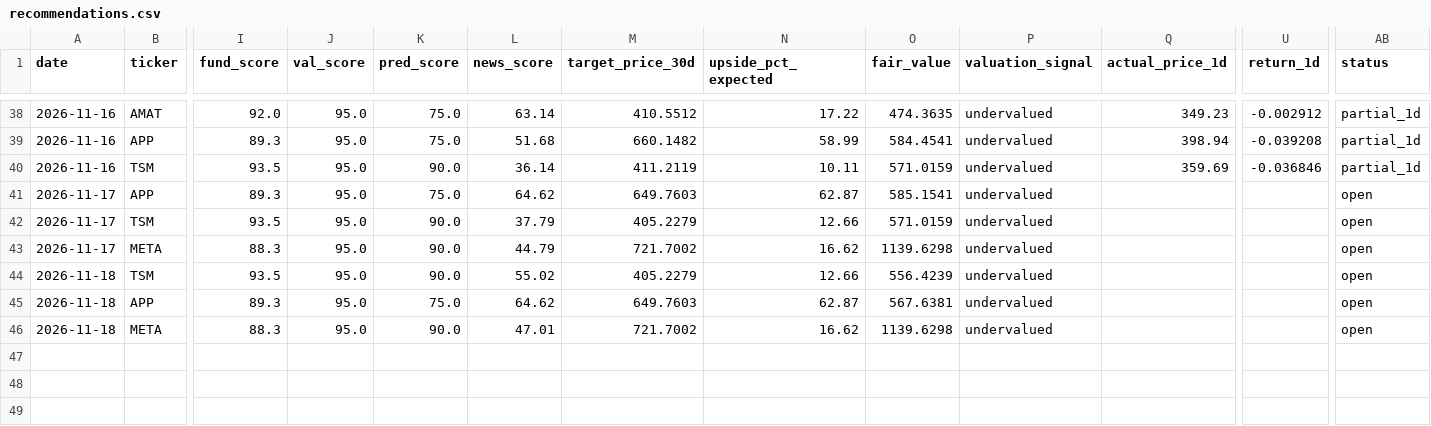
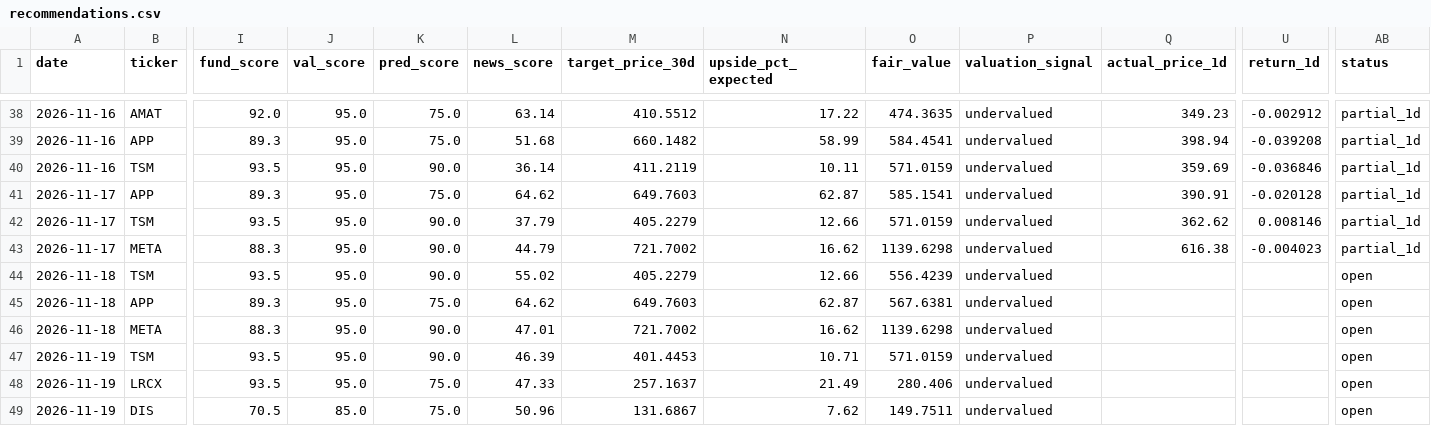
Before and after one commit to trippleway/stock-dashboard-demo, a CSV file: data/latest/recommendations.csv, drawn as a sheet; only a part is shown, gaps mark what is left out; rows hold the shown columns only; the diff names each change by its address in the sheet, - before the commit and + after, or states it on an @@ line.

```diff
--- a/data/latest/recommendations.csv
+++ b/data/latest/recommendations.csv
-Q41 (actual_price_1d): (empty)
+Q41 (actual_price_1d): 390.91
-U41 (return_1d): (empty)
+U41 (return_1d): -0.020128
-AB41:AB43 (status): open
+AB41:AB43 (status): partial_1d
-Q42 (actual_price_1d): (empty)
+Q42 (actual_price_1d): 362.62
-U42 (return_1d): (empty)
+U42 (return_1d): 0.008146
-Q43 (actual_price_1d): (empty)
+Q43 (actual_price_1d): 616.38
-U43 (return_1d): (empty)
+U43 (return_1d): -0.004023
+row 47: 2026-11-19 | TSM | 93.5 | 95.0 | 90.0 | 46.39 | 401.4453 | 10.71 | 571.0159 | undervalued |  |  | open
+row 48: 2026-11-19 | LRCX | 93.5 | 95.0 | 75.0 | 47.33 | 257.1637 | 21.49 | 280.406 | undervalued |  |  | open
+row 49: 2026-11-19 | DIS | 70.5 | 85.0 | 75.0 | 50.96 | 131.6867 | 7.62 | 149.7511 | undervalued |  |  | open
```
Also changed, not shown: 5 other files.
